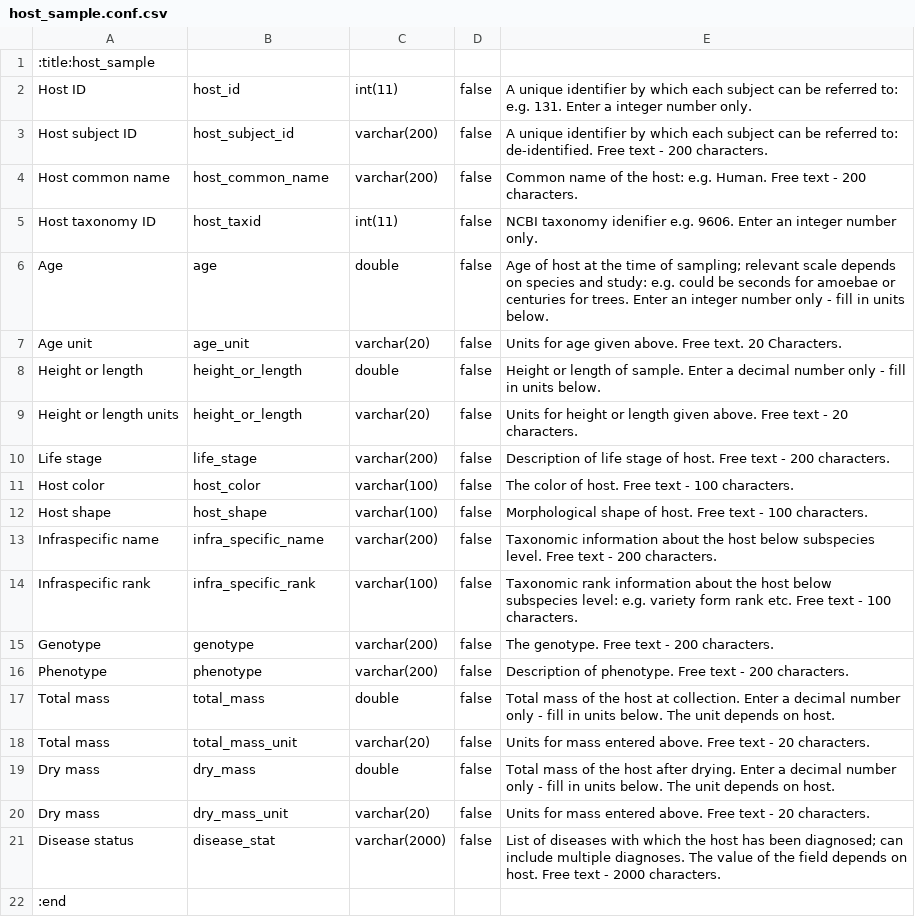
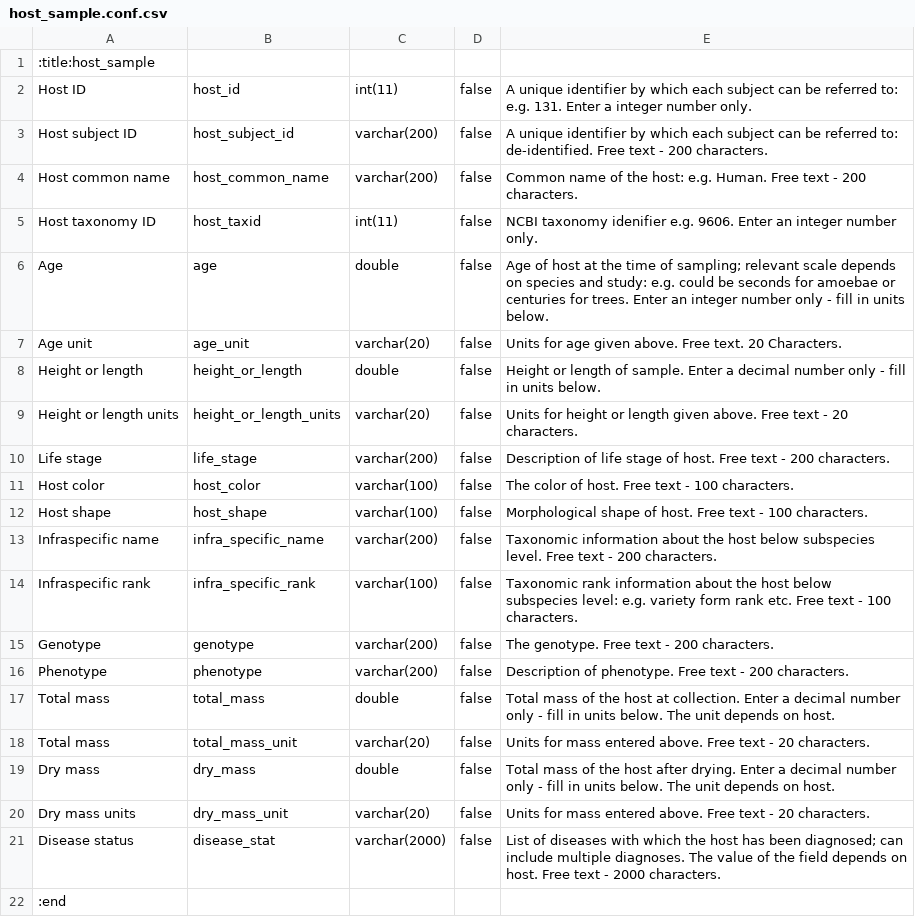
Before and after one commit to minillinim/PyroDB, a CSV file: config_files/host_sample.conf.csv, drawn as a sheet.

Commit message:
Fixed a bug with host_sample length units.

```diff
--- a/config_files/host_sample.conf.csv
+++ b/config_files/host_sample.conf.csv
@@ -8,3 +8,3 @@ Age unit,age_unit,varchar(20),false,Units for age given above. Free text. 20 Cha
 Height or length,height_or_length,double,false,Height or length of sample. Enter a decimal number only - fill in units below.
-Height or length units,height_or_length,varchar(20),false,Units for height or length given above. Free text - 20 characters.
+Height or length units,height_or_length_units,varchar(20),false,Units for height or length given above. Free text - 20 characters.
 Life stage,life_stage,varchar(200),false,Description of life stage of host. Free text - 200 characters.
@@ -19,3 +19,3 @@ Total mass,total_mass_unit,varchar(20),false,Units for mass entered above. Free
 Dry mass,dry_mass,double,false,Total mass of the host after drying. Enter a decimal number only - fill in units below. The unit depends on host.
-Dry mass,dry_mass_unit,varchar(20),false,Units for mass entered above. Free text - 20 characters.
+Dry mass units,dry_mass_unit,varchar(20),false,Units for mass entered above. Free text - 20 characters.
 Disease status ,disease_stat,varchar(2000),false,List of diseases with which the host has been diagnosed; can include multiple diagnoses. The value of the field depends on host. Free text - 2000 characters.
```
